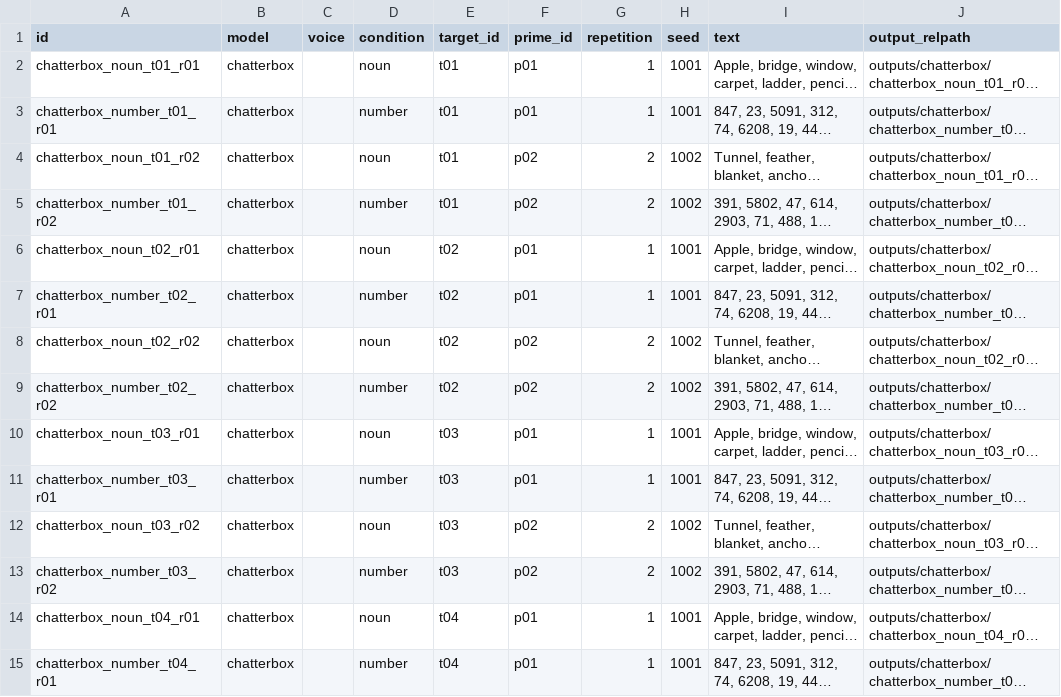
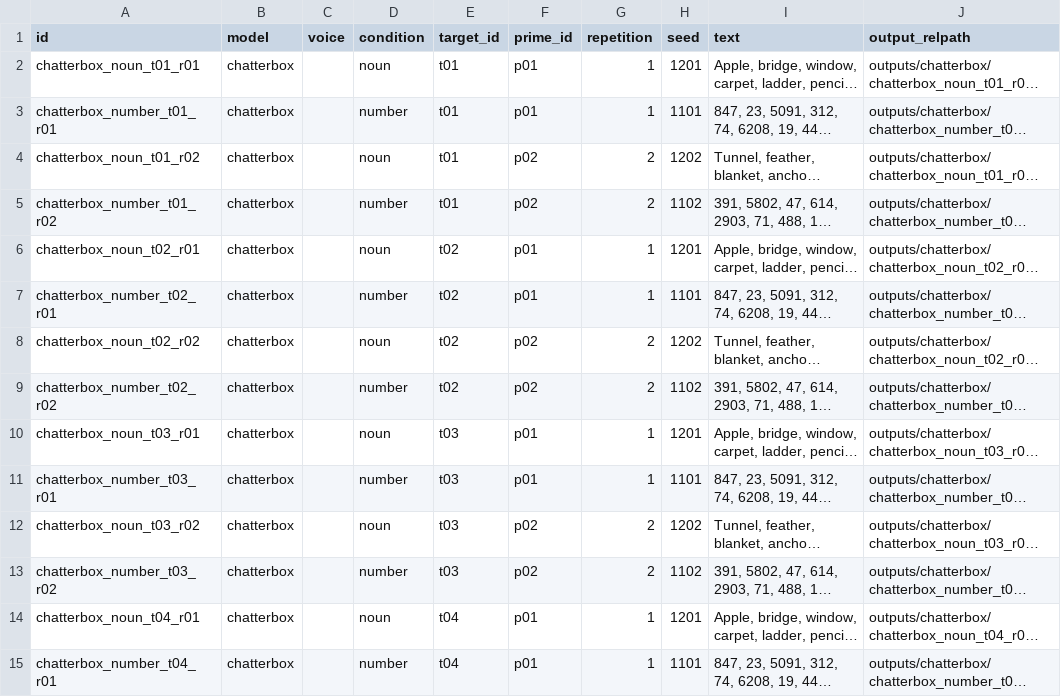
Before and after one commit to dav1lex/tts-research, a CSV file: _8-subliminal-hangover-v4/manifest.csv, drawn as a sheet; only a part is shown; long unchanged cells end in …; the diff covers the shown part only; the diff names each change by its address in the sheet, - before the commit and + after, or states it on an @@ line.

Commit message:
Update alignment log and manifest generation script
- Adjusted timestamps and word counts in alignment_log.json for various audio outputs to ensure accuracy.
- Modified make_manifest.py to include seed offsets for conditions, preventing seed coupling and allowing for more controlled randomness in audio generation.
- Added command-line argument for specifying seed offsets, with default values set for 'number' and 'noun' conditions.

```diff
--- a/_8-subliminal-hangover-v4/manifest.csv
+++ b/_8-subliminal-hangover-v4/manifest.csv
-H2 (seed): 1001
+H2 (seed): 1201
-H3 (seed): 1001
+H3 (seed): 1101
-H4 (seed): 1002
+H4 (seed): 1202
-H5 (seed): 1002
+H5 (seed): 1102
-H6 (seed): 1001
+H6 (seed): 1201
-H7 (seed): 1001
+H7 (seed): 1101
-H8 (seed): 1002
+H8 (seed): 1202
-H9 (seed): 1002
+H9 (seed): 1102
-H10 (seed): 1001
+H10 (seed): 1201
-H11 (seed): 1001
+H11 (seed): 1101
-H12 (seed): 1002
+H12 (seed): 1202
-H13 (seed): 1002
+H13 (seed): 1102
-H14 (seed): 1001
+H14 (seed): 1201
-H15 (seed): 1001
+H15 (seed): 1101
```
Also changed, not shown: 106 edited cells elsewhere in this file, _8-subliminal-hangover-v4/features/features.csv, 3 other files.
